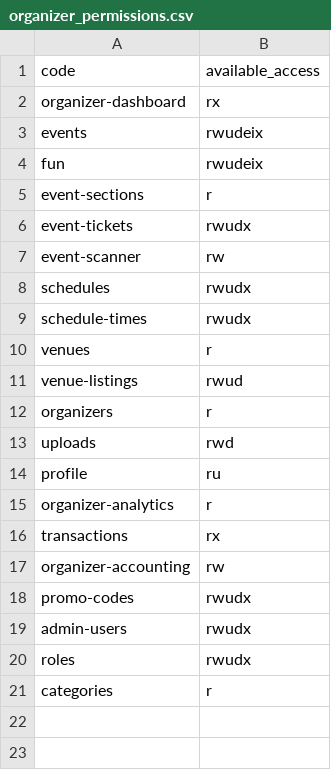
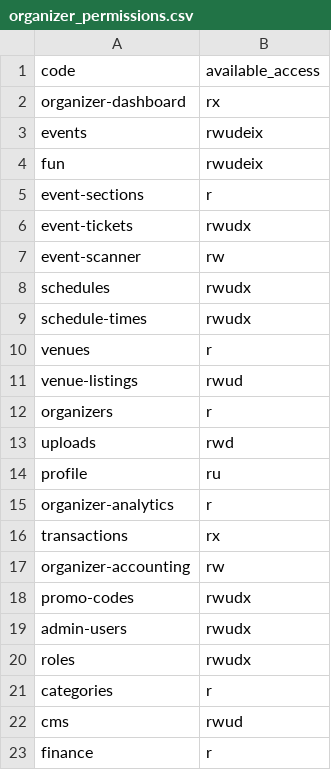
Before and after one commit to keyven123/paec-ws, a CSV file: database/data/organizer_permissions.csv, drawn as a sheet.

```diff
--- a/database/data/organizer_permissions.csv
+++ b/database/data/organizer_permissions.csv
@@ -21 +21,3 @@ roles,rwudx
 categories,r
+cms,rwud
+finance,r
```
Also changed, not shown: database/data/permissions.csv, 14 other files.
